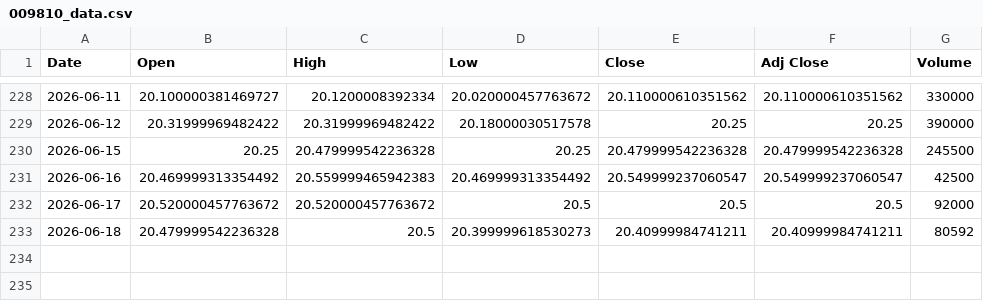
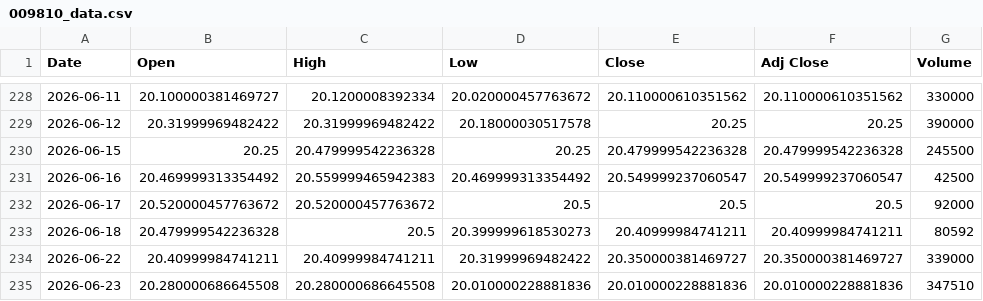
Before and after one commit to steven4dev/ETF-dca-backtest, a CSV file: 009810_data.csv, drawn as a sheet; only a part is shown, gaps mark what is left out.

```diff
--- a/009810_data.csv
+++ b/009810_data.csv
@@ -233 +233,3 @@
 2026-06-18,20.479999542236328,20.5,20.399999618530273,20.40999984741211,20.40999984741211,80592
+2026-06-22,20.40999984741211,20.40999984741211,20.31999969482422,20.350000381469727,20.350000381469727,339000
+2026-06-23,20.280000686645508,20.280000686645508,20.010000228881836,20.010000228881836,20.010000228881836,347510
```
Also changed, not shown: 00830_data.csv, 009813_data.csv, 16 other files.
